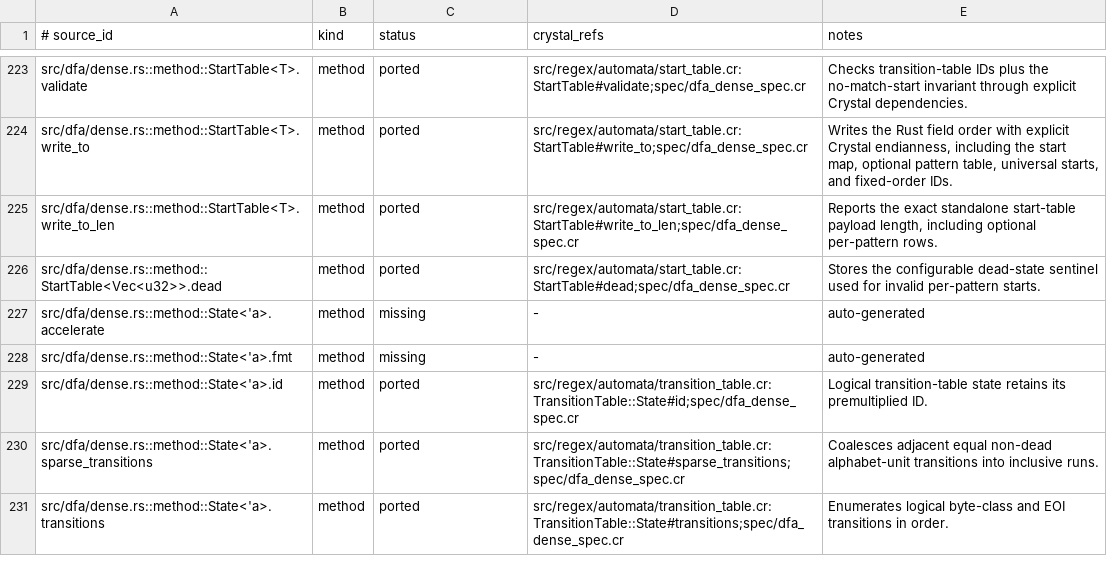
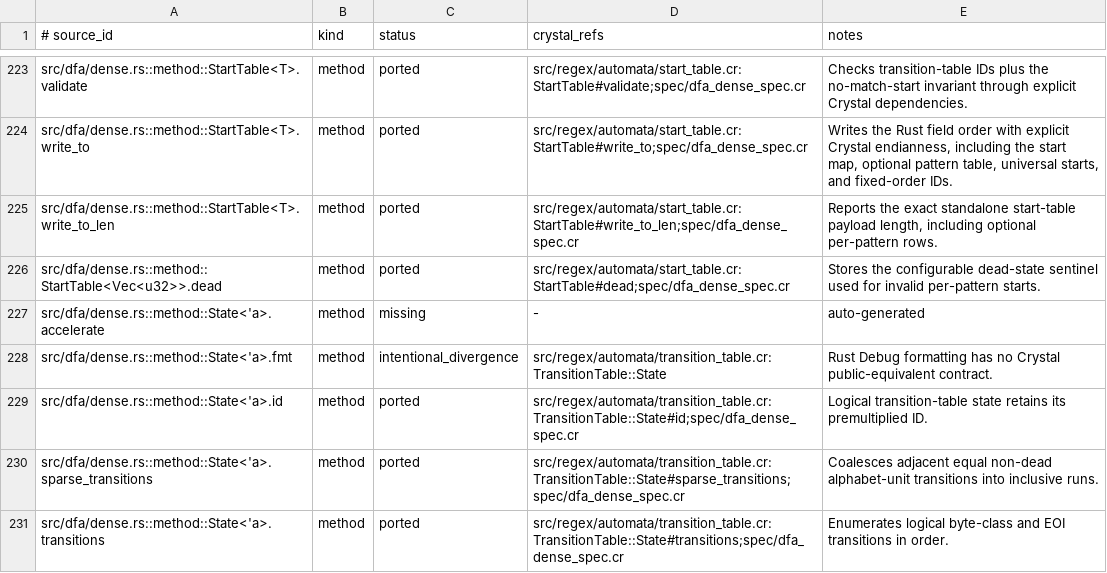
Before and after one commit to dsisnero/regex-automata, a TSV file: plans/inventory/rust_port_inventory.tsv, drawn as a sheet; only a part is shown, gaps mark what is left out; the diff covers the shown part only.

```diff
--- a/plans/inventory/rust_port_inventory.tsv
+++ b/plans/inventory/rust_port_inventory.tsv
@@ -227,3 +227,3 @@ src/dfa/dense.rs::method::StartTable<Vec<u32>>.dead	method	ported	src/regex/auto
 src/dfa/dense.rs::method::State<'a>.accelerate	method	missing	-	auto-generated
-src/dfa/dense.rs::method::State<'a>.fmt	method	missing	-	auto-generated
+src/dfa/dense.rs::method::State<'a>.fmt	method	intentional_divergence	src/regex/automata/transition_table.cr:TransitionTable::State	Rust Debug formatting has no Crystal public-equivalent contract.
 src/dfa/dense.rs::method::State<'a>.id	method	ported	src/regex/automata/transition_table.cr:TransitionTable::State#id;spec/dfa_dense_spec.cr	Logical transition-table state retains its premultiplied ID.
```
Also changed, not shown: 36 edited cells elsewhere in this file.
